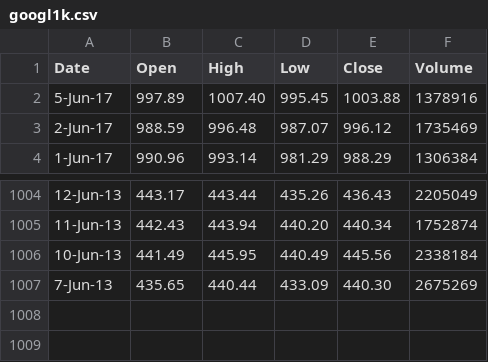
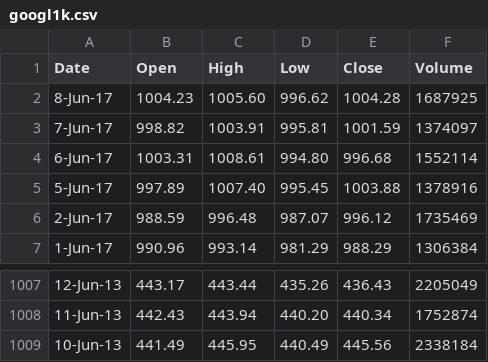
Before and after one commit to openself/TradzQAI, a CSV file: Datasets/Stock_price/googl1k.csv, drawn as a sheet; only a part is shown, gaps mark what is left out.

```diff
--- a/Datasets/Stock_price/googl1k.csv
+++ b/Datasets/Stock_price/googl1k.csv
@@ -1,2 +1,5 @@
 Date,Open,High,Low,Close,Volume
+8-Jun-17,1004.23,1005.60,996.62,1004.28,1687925
+7-Jun-17,998.82,1003.91,995.81,1001.59,1374097
+6-Jun-17,1003.31,1008.61,994.80,996.68,1552114
 5-Jun-17,997.89,1007.40,995.45,1003.88,1378916
@@ -1006,2 +1009 @@
 10-Jun-13,441.49,445.95,440.49,445.56,2338184
-7-Jun-13,435.65,440.44,433.09,440.30,2675269
```
Also changed, not shown: Datasets/Stock_price/googl3k.csv, 15 other files.
